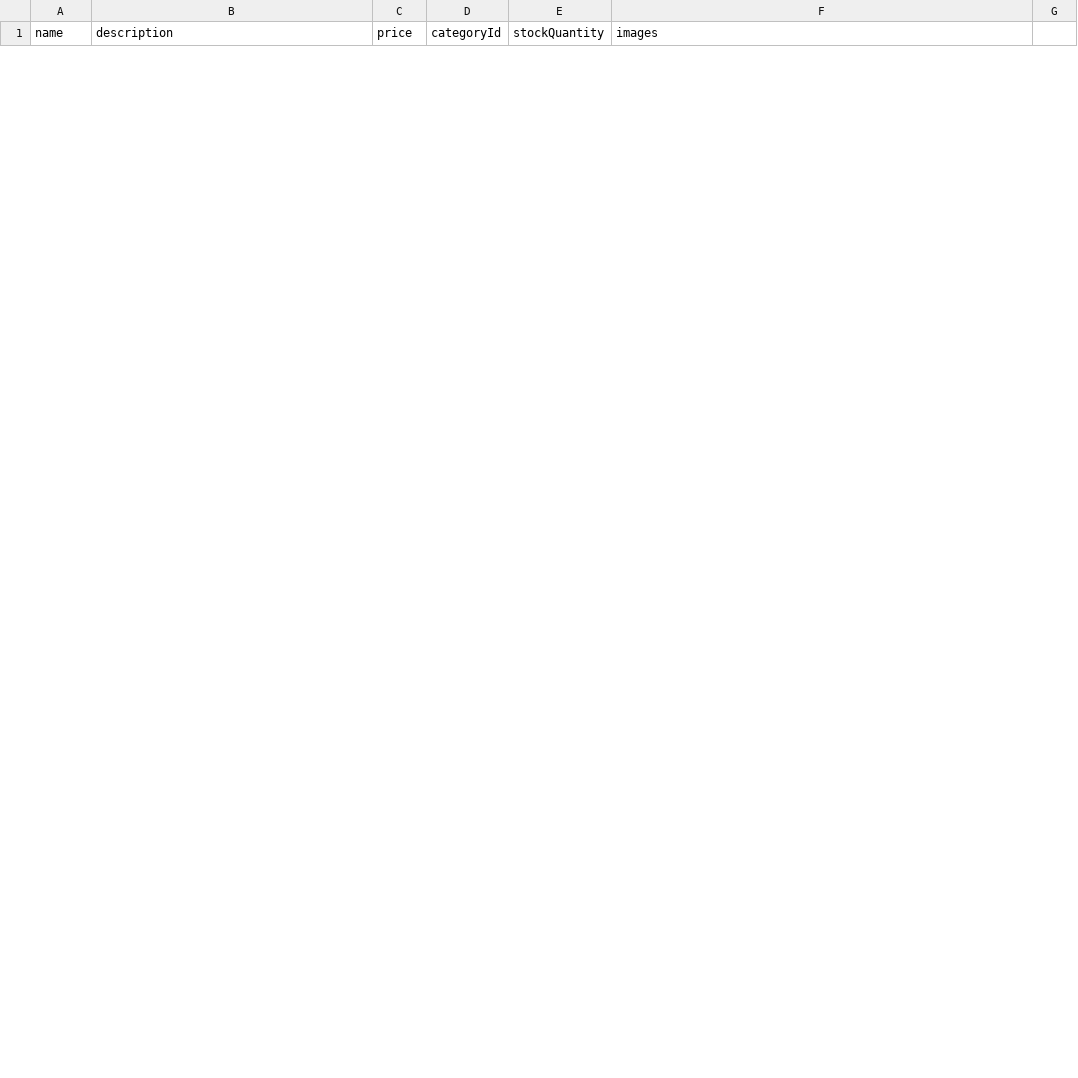
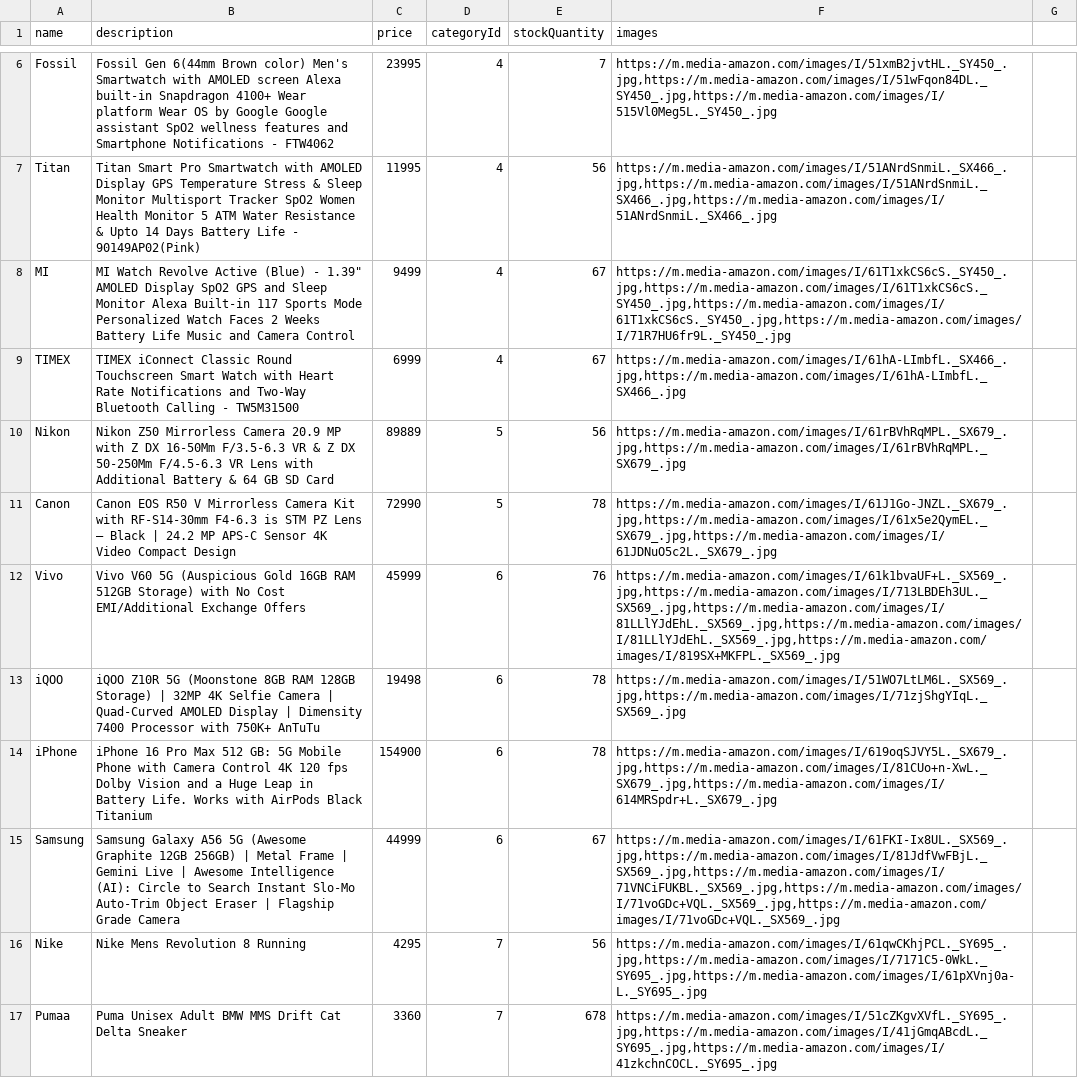
Before and after one commit to RUSHIMONARIGELA/Ecomm_Task, a CSV file: src/Assests/demo.csv, drawn as a sheet; only a part is shown, gaps mark what is left out; the diff covers the shown part only.

```diff
--- a/src/Assests/demo.csv
+++ b/src/Assests/demo.csv
@@ -0,0 +6,12 @@
+Fossil,Fossil Gen 6(44mm Brown color) Men's Smartwatch with AMOLED screen Alexa built-in Snapdragon 4100+ Wear platform  Wear OS by Google  Google assistant SpO2 wellness features and Smartphone Notifications - FTW4062,23995,4,7,"https://m.media-amazon.com/images/I/51xmB2jvtHL._SY450_.jpg,https://m.media-amazon.com/images/I/51wFqon84DL._SY450_.jpg,https://m.media-amazon.com/images/I/515Vl0Meg5L._SY450_.jpg"
+Titan ,Titan Smart Pro Smartwatch with AMOLED Display GPS Temperature Stress & Sleep Monitor Multisport Tracker SpO2 Women Health Monitor 5 ATM Water Resistance & Upto 14 Days Battery Life - 90149AP02(Pink),11995,4,56,"https://m.media-amazon.com/images/I/51ANrdSnmiL._SX466_.jpg,https://m.media-amazon.com/images/I/51ANrdSnmiL._SX466_.jpg,https://m.media-amazon.com/images/I/51ANrdSnmiL._SX466_.jpg"
+MI, MI Watch Revolve Active (Blue) - 1.39" AMOLED Display SpO2 GPS and Sleep Monitor Alexa Built-in 117 Sports Mode Personalized Watch Faces 2 Weeks Battery Life Music and Camera Control,9499,4,67,"https://m.media-amazon.com/images/I/61T1xkCS6cS._SY450_.jpg,https://m.media-amazon.com/images/I/61T1xkCS6cS._SY450_.jpg,https://m.media-amazon.com/images/I/61T1xkCS6cS._SY450_.jpg,https://m.media-amazon.com/images/I/71R7HU6fr9L._SY450_.jpg"
+TIMEX,TIMEX iConnect Classic Round Touchscreen Smart Watch with Heart Rate Notifications and Two-Way Bluetooth Calling - TW5M31500,6999,4,67,"https://m.media-amazon.com/images/I/61hA-LImbfL._SX466_.jpg,https://m.media-amazon.com/images/I/61hA-LImbfL._SX466_.jpg"
+Nikon ,Nikon Z50 Mirrorless Camera 20.9 MP with Z DX 16-50Mm F/3.5-6.3 VR & Z DX 50-250Mm F/4.5-6.3 VR Lens with Additional Battery & 64 GB SD Card,89889,5,56,"https://m.media-amazon.com/images/I/61rBVhRqMPL._SX679_.jpg,https://m.media-amazon.com/images/I/61rBVhRqMPL._SX679_.jpg"
+Canon,Canon EOS R50 V Mirrorless Camera Kit with RF-S14-30mm F4-6.3 is STM PZ Lens – Black | 24.2 MP APS-C Sensor 4K Video Compact Design,72990,5,78,"https://m.media-amazon.com/images/I/61J1Go-JNZL._SX679_.jpg,https://m.media-amazon.com/images/I/61x5e2QymEL._SX679_.jpg,https://m.media-amazon.com/images/I/61JDNuO5c2L._SX679_.jpg"
+Vivo ,Vivo V60 5G (Auspicious Gold 16GB RAM 512GB Storage) with No Cost EMI/Additional Exchange Offers,45999,6,76,"https://m.media-amazon.com/images/I/61k1bvaUF+L._SX569_.jpg,https://m.media-amazon.com/images/I/713LBDEh3UL._SX569_.jpg,https://m.media-amazon.com/images/I/81LLlYJdEhL._SX569_.jpg,https://m.media-amazon.com/images/I/81LLlYJdEhL._SX569_.jpg,https://m.media-amazon.com/images/I/819SX+MKFPL._SX569_.jpg"
+iQOO,iQOO Z10R 5G (Moonstone 8GB RAM 128GB Storage) | 32MP 4K Selfie Camera | Quad-Curved AMOLED Display | Dimensity 7400 Processor with 750K+ AnTuTu,19498,6,78,"https://m.media-amazon.com/images/I/51WO7LtLM6L._SX569_.jpg,https://m.media-amazon.com/images/I/71zjShgYIqL._SX569_.jpg"
+iPhone ,iPhone 16 Pro Max 512 GB: 5G Mobile Phone with Camera Control 4K 120 fps Dolby Vision and a Huge Leap in Battery Life. Works with AirPods Black Titanium,154900,6,78,"https://m.media-amazon.com/images/I/619oqSJVY5L._SX679_.jpg,https://m.media-amazon.com/images/I/81CUo+n-XwL._SX679_.jpg,https://m.media-amazon.com/images/I/614MRSpdr+L._SX679_.jpg"
+Samsung,Samsung Galaxy A56 5G (Awesome Graphite 12GB 256GB) | Metal Frame | Gemini Live | Awesome Intelligence (AI): Circle to Search Instant Slo-Mo Auto-Trim Object Eraser | Flagship Grade Camera,44999,6,67,"https://m.media-amazon.com/images/I/61FKI-Ix8UL._SX569_.jpg,https://m.media-amazon.com/images/I/81JdfVwFBjL._SX569_.jpg,https://m.media-amazon.com/images/I/71VNCiFUKBL._SX569_.jpg,https://m.media-amazon.com/images/I/71voGDc+VQL._SX569_.jpg,https://m.media-amazon.com/images/I/71voGDc+VQL._SX569_.jpg"
+Nike,Nike Mens Revolution 8 Running,4295,7,56,"https://m.media-amazon.com/images/I/61qwCKhjPCL._SY695_.jpg,https://m.media-amazon.com/images/I/7171C5-0WkL._SY695_.jpg,https://m.media-amazon.com/images/I/61pXVnj0a-L._SY695_.jpg"
+Pumaa ,Puma Unisex Adult BMW MMS Drift Cat Delta Sneaker,3360,7,678,"https://m.media-amazon.com/images/I/51cZKgvXVfL._SY695_.jpg,https://m.media-amazon.com/images/I/41jGmqABcdL._SY695_.jpg,https://m.media-amazon.com/images/I/41zkchnCOCL._SY695_.jpg"
```
Also changed, not shown: 4 added rows and 8 removed rows elsewhere in this file, src/Assests/productss.csv, 58 other files.
